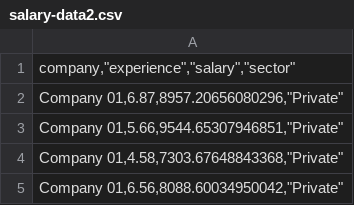
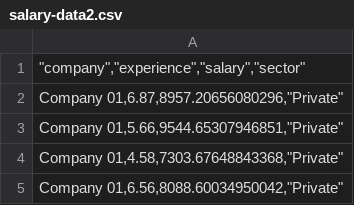
Before and after one commit to methodenlehre/data, a CSV file: salary-data2.csv, drawn as a sheet; only a part is shown.

Commit message:
Update salary-data2.csv

```diff
--- a/salary-data2.csv
+++ b/salary-data2.csv
@@ -1,2 +1,2 @@
-"company,""experience"",""salary"",""sector"""
+"""company"",""experience"",""salary"",""sector"""
 "Company 01,6.87,8957.20656080296,""Private"""
```
